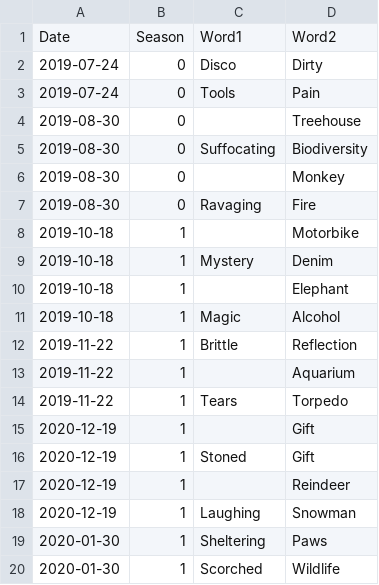
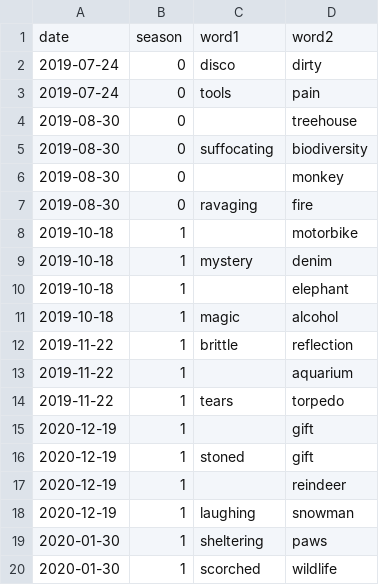
Before and after one commit to nielist/nielist.github.io, a CSV file: artbat/data/artbat_history.csv, drawn as a sheet; only a part is shown; the diff covers the shown part only.

Commit message:
Add files via upload

```diff
--- a/artbat/data/artbat_history.csv
+++ b/artbat/data/artbat_history.csv
@@ -1,20 +1,20 @@
-Date,Season,Word1,Word2
-2019-07-24,0,Disco,Dirty
-2019-07-24,0,Tools,Pain
-2019-08-30,0,,Treehouse
-2019-08-30,0,Suffocating,Biodiversity
-2019-08-30,0,,Monkey
-2019-08-30,0,Ravaging,Fire
-2019-10-18,1,,Motorbike
-2019-10-18,1,Mystery,Denim
-2019-10-18,1,,Elephant
-2019-10-18,1,Magic,Alcohol
-2019-11-22,1,Brittle,Reflection
-2019-11-22,1,,Aquarium
-2019-11-22,1,Tears,Torpedo
-2020-12-19,1,,Gift
-2020-12-19,1,Stoned,Gift
-2020-12-19,1,,Reindeer
-2020-12-19,1,Laughing,Snowman
-2020-01-30,1,Sheltering,Paws
-2020-01-30,1,Scorched,Wildlife
+date,season,word1,word2
+2019-07-24,0,disco,dirty
+2019-07-24,0,tools,pain
+2019-08-30,0,,treehouse
+2019-08-30,0,suffocating,biodiversity
+2019-08-30,0,,monkey
+2019-08-30,0,ravaging,fire
+2019-10-18,1,,motorbike
+2019-10-18,1,mystery,denim
+2019-10-18,1,,elephant
+2019-10-18,1,magic,alcohol
+2019-11-22,1,brittle,reflection
+2019-11-22,1,,aquarium
+2019-11-22,1,tears,torpedo
+2020-12-19,1,,gift
+2020-12-19,1,stoned,gift
+2020-12-19,1,,reindeer
+2020-12-19,1,laughing,snowman
+2020-01-30,1,sheltering,paws
+2020-01-30,1,scorched,wildlife
```
Also changed, not shown: 52 edited cells elsewhere in this file.
